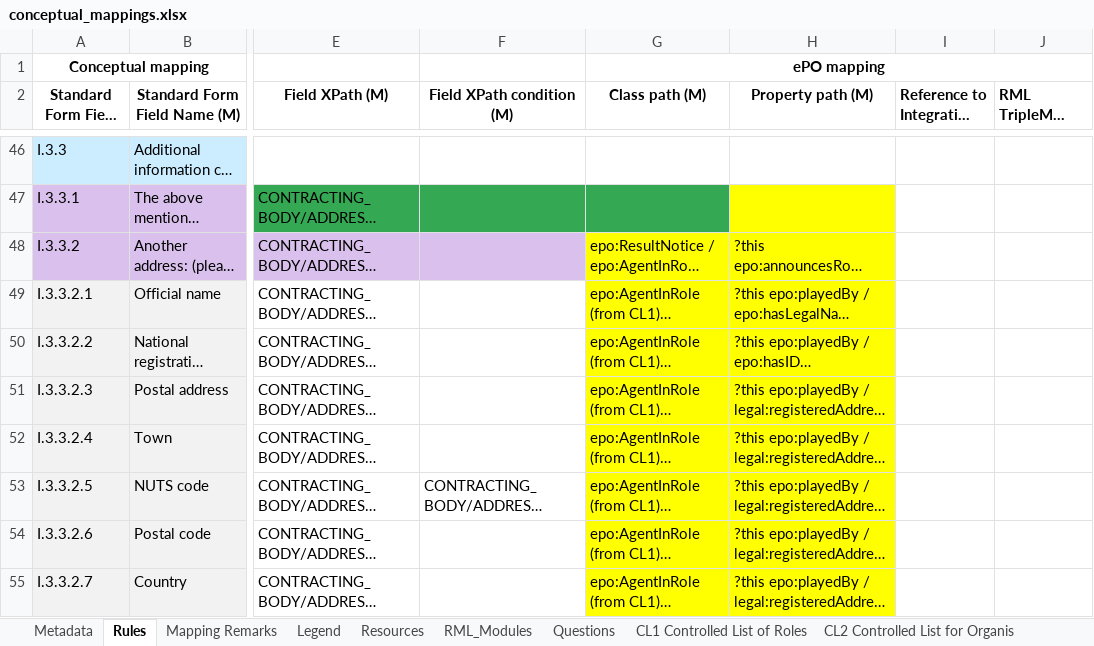
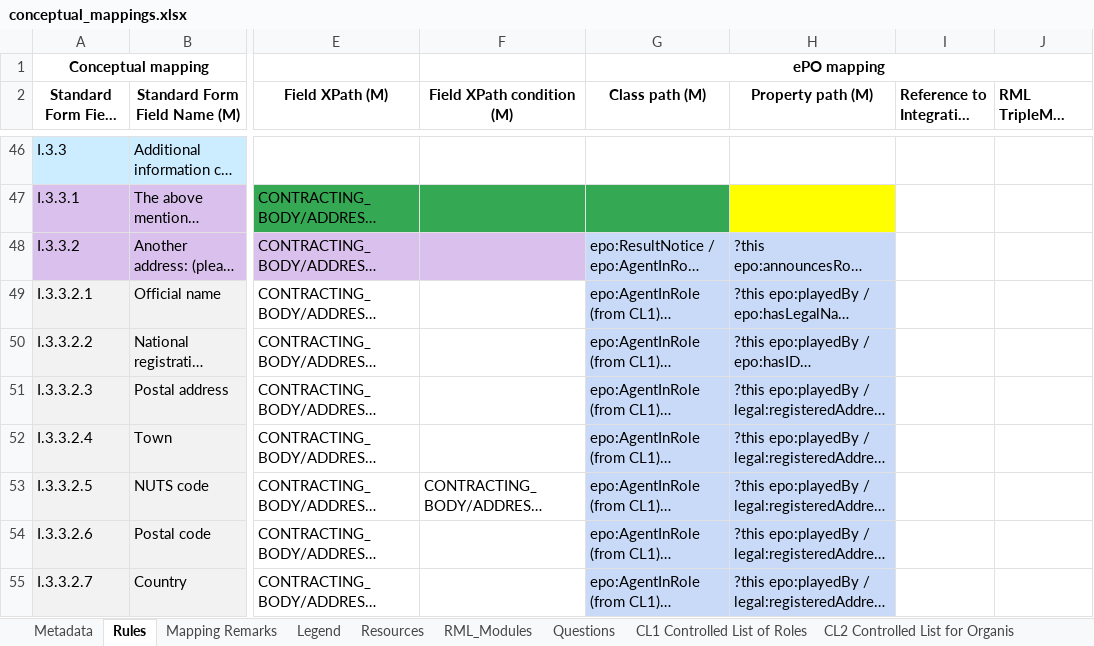
Before and after one commit to OP-TED/ted-rdf-mapping, an Excel workbook: mappings/package_F22/transformation/conceptual_mappings.xlsx, sheet Rules, drawn as a sheet; only a part is shown, gaps mark what is left out; long unchanged cells end in …; values as stored, in another font and other column widths than the file's, no borders; charts and pictures and conditional formats not drawn; the diff covers the shown part only; the diff names each change by its address in the sheet, - before the commit and + after, or states it on an @@ line.

Commit message:
Minor update of the conceptual mapping to fix field id for I.3.3.2.12.1 and I.3.3.2.12.2.

```diff
--- a/mappings/package_F22/transformation/conceptual_mappings.xlsx (sheet Rules)
+++ b/mappings/package_F22/transformation/conceptual_mappings.xlsx (sheet Rules)
-G48:H55 fill: #FFFF00
+G48:H55 fill: #C9DAF8
```
Also changed, not shown: 2 edited cells and cell formats elsewhere in this sheet, sheet Metadata.
